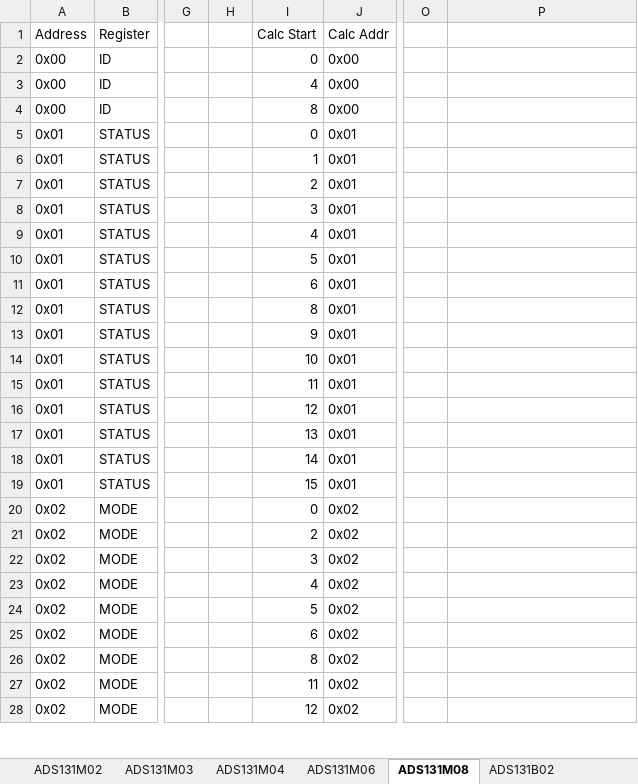
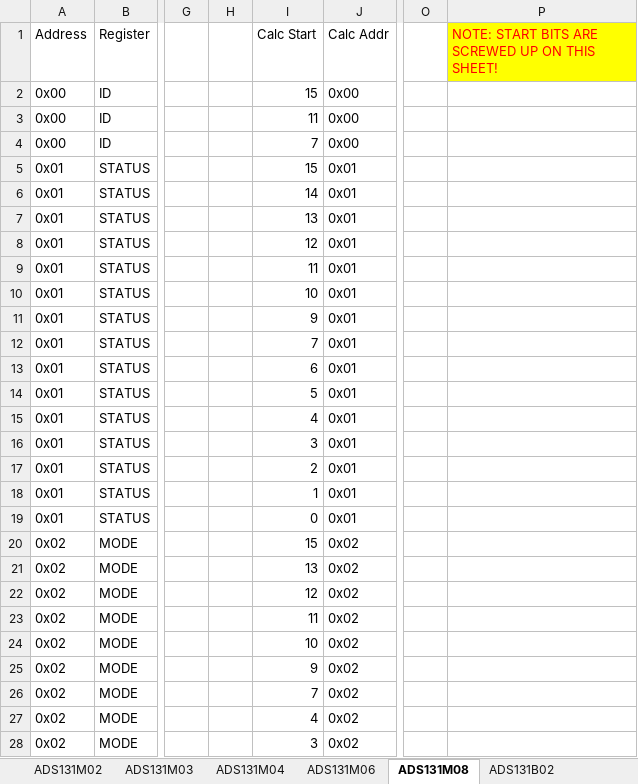
Before and after one commit to Danakil-Industries/Danakil_KiCad_DB, an Excel workbook: Misc Stuff/Library Research/ADCs/AXX131X0X/Register Maps.xlsx, sheet ADS131M08, drawn as a sheet; only a part is shown, gaps mark what is left out; values as stored, in another font and other column widths than the file's, no borders; conditional formats not drawn; the diff covers the shown part only; the diff names each change by its address in the sheet, - before the commit and + after, or states it on an @@ line.

Commit message:
Noticed and noted mistake in starting bits. Fixed in ADS131M02 sheet.

```diff
--- a/Misc Stuff/Library Research/ADCs/AXX131X0X/Register Maps.xlsx (sheet ADS131M08)
+++ b/Misc Stuff/Library Research/ADCs/AXX131X0X/Register Maps.xlsx (sheet ADS131M08)
-P1: (empty)
+P1: NOTE: START BITS ARE SCREWED UP ON THIS SHEET!
-P1 fill: none
+P1 fill: #FFFF00
-I2 (Calc Start): 0
+I2 (Calc Start): 15
-I3 (Calc Start): 4
+I3 (Calc Start): 11
-I4 (Calc Start): 8
+I4 (Calc Start): 7
-I5 (Calc Start): 0
+I5 (Calc Start): 15
-I6 (Calc Start): 1
+I6 (Calc Start): 14
-I7 (Calc Start): 2
+I7 (Calc Start): 13
-I8 (Calc Start): 3
+I8 (Calc Start): 12
-I9 (Calc Start): 4
+I9 (Calc Start): 11
-I10 (Calc Start): 5
+I10 (Calc Start): 10
-I11 (Calc Start): 6
+I11 (Calc Start): 9
-I12 (Calc Start): 8
+I12 (Calc Start): 7
-I13 (Calc Start): 9
+I13 (Calc Start): 6
-I14 (Calc Start): 10
+I14 (Calc Start): 5
-I15 (Calc Start): 11
+I15 (Calc Start): 4
-I16 (Calc Start): 12
+I16 (Calc Start): 3
-I17 (Calc Start): 13
+I17 (Calc Start): 2
-I18 (Calc Start): 14
+I18 (Calc Start): 1
-I19 (Calc Start): 15
+I19 (Calc Start): 0
-I20 (Calc Start): 0
+I20 (Calc Start): 15
-I21 (Calc Start): 2
+I21 (Calc Start): 13
-I22 (Calc Start): 3
+I22 (Calc Start): 12
-I23 (Calc Start): 4
+I23 (Calc Start): 11
-I24 (Calc Start): 5
+I24 (Calc Start): 10
-I25 (Calc Start): 6
+I25 (Calc Start): 9
-I26 (Calc Start): 8
+I26 (Calc Start): 7
-I27 (Calc Start): 11
+I27 (Calc Start): 4
-I28 (Calc Start): 12
+I28 (Calc Start): 3
```
Also changed, not shown: 134 edited cells elsewhere in this sheet, sheet ADS131M02, sheet ADS131M04, sheet AMC131M03, sheet ADS131M03, sheet ADS131B04, sheet ADS131M06, 2 more sheets.
